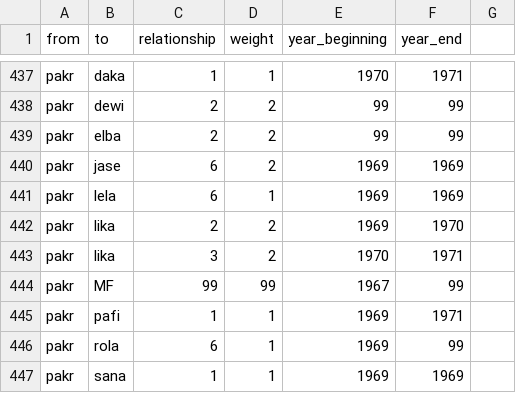
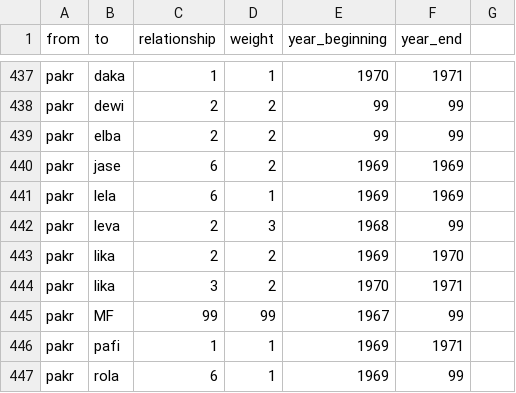
Before and after one commit to thomas5nolte/Manson, a CSV file: el_manson.csv (was el_manson2.csv), drawn as a sheet; only a part is shown, gaps mark what is left out; the shorter side is filled out with more unchanged rows; the diff names each change by its address in the sheet, - before the commit and + after, or states it on an @@ line.

Commit message:
Update and rename el_manson2.csv to el_manson.csv

```diff
--- a/el_manson2.csv
+++ b/el_manson.csv
+row 442: pakr | leva | 2 | 3 | 1968 | 99
```
